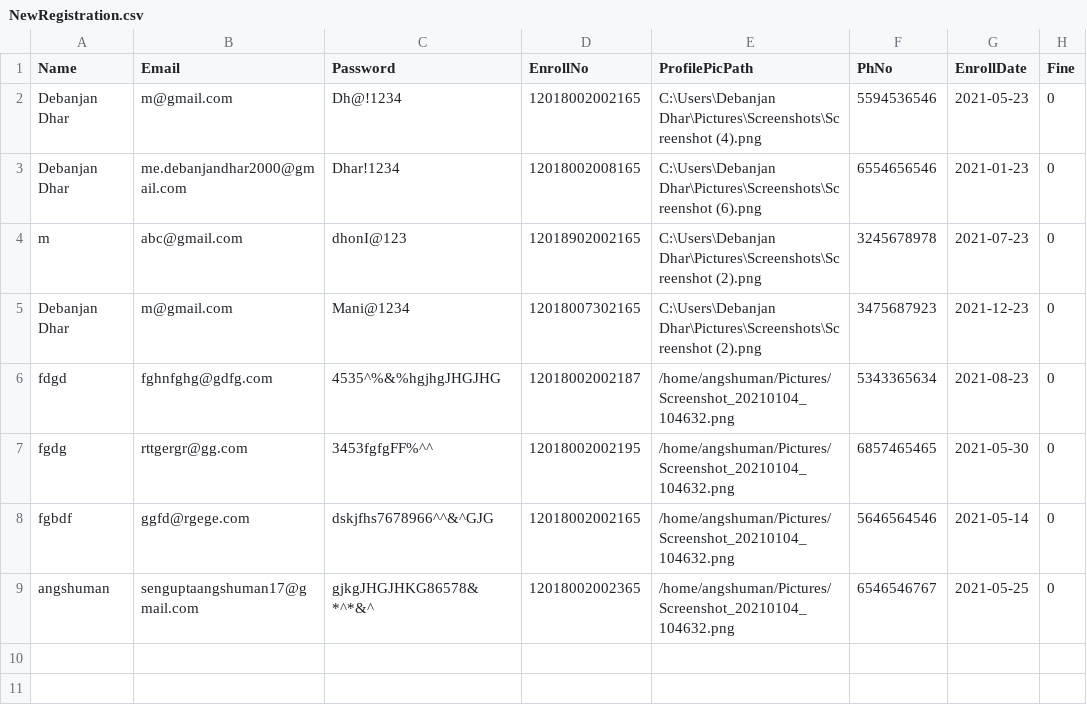
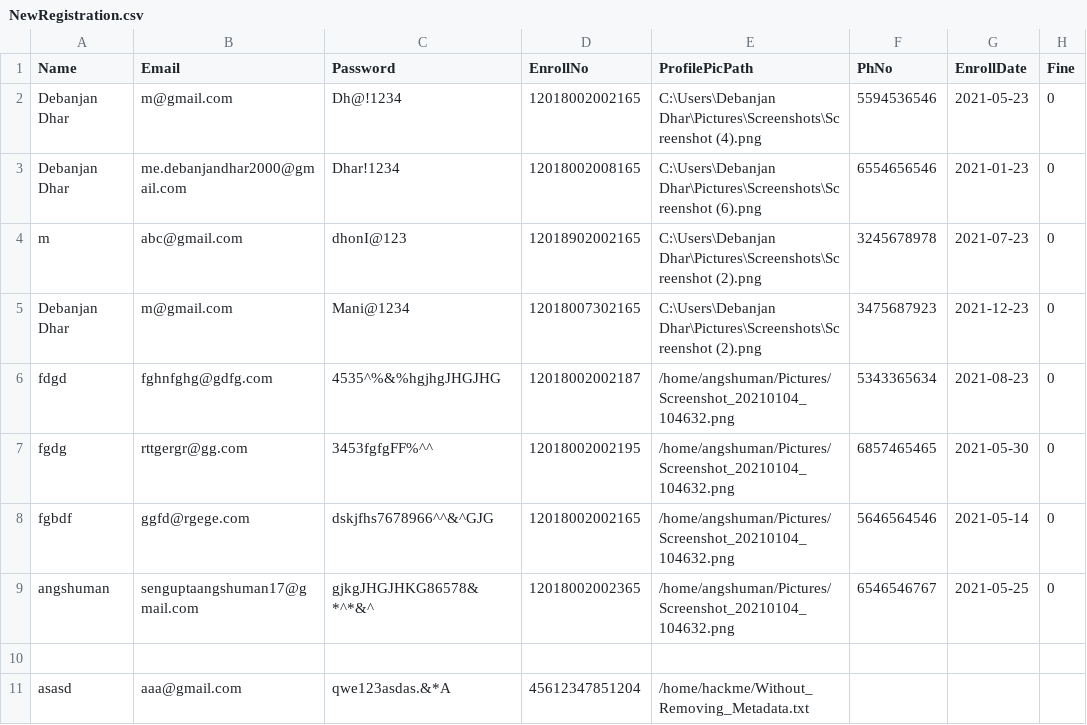
Before and after one commit to SWE-Lab/Library-Management-System, a CSV file: NewRegistration.csv, drawn as a sheet; the diff names each change by its address in the sheet, - before the commit and + after, or states it on an @@ line.

```diff
--- a/NewRegistration.csv
+++ b/NewRegistration.csv
+row 10: (empty)
+row 11: asasd | aaa@gmail.com | qwe123asdas.&*A | 45612347851204 | /home/hackme/Without_Removing_Metadata.txt
```
Also changed, not shown: 7 other files.
